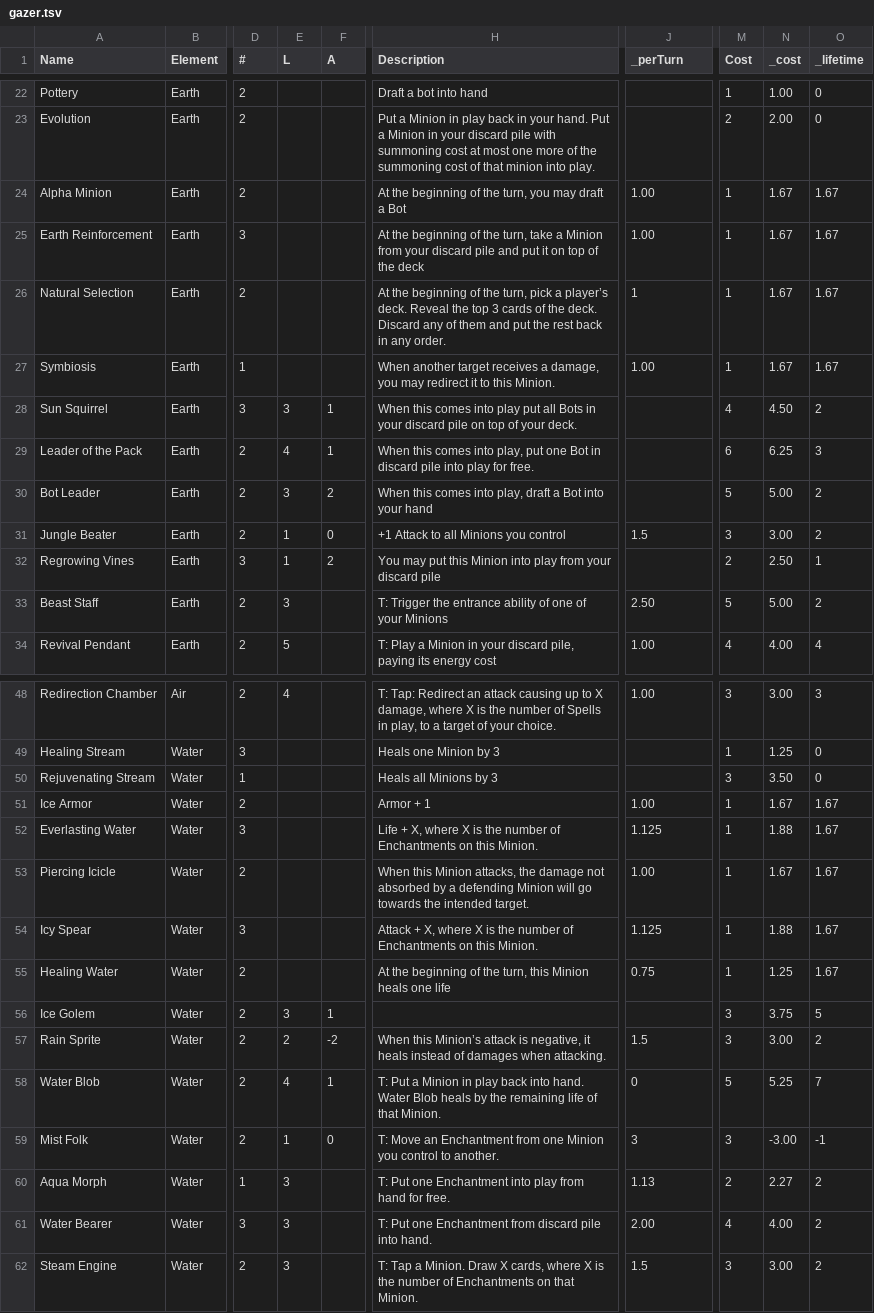
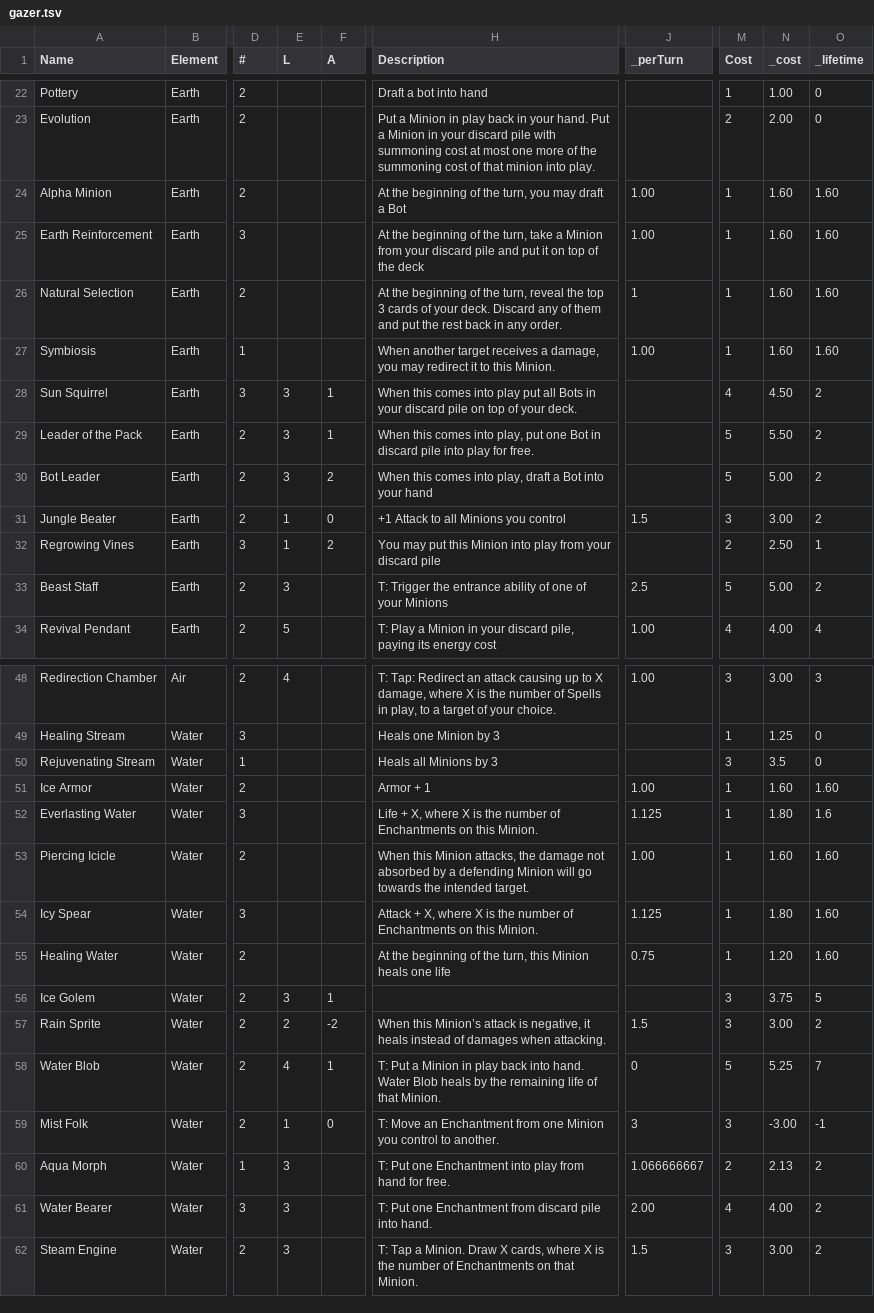
Before and after one commit to garysoed/protoboard, a TSV file: ex/gazer/gazer.tsv, drawn as a sheet; only a part is shown, gaps mark what is left out; the diff covers the shown part only; the diff names each change by its address in the sheet, - before the commit and + after, or states it on an @@ line.

```diff
--- a/ex/gazer/gazer.tsv
+++ b/ex/gazer/gazer.tsv
-N24:N27 (_cost): 1.67
+N24:N27 (_cost): 1.60
-O24:O27 (_lifetime): 1.67
+O24:O27 (_lifetime): 1.60
-H26 (Description): …the turn, pick a player’s deck. Reveal the top 3 cards of the deck. Discard…
+H26 (Description): …the turn, reveal the top 3 cards of your deck. Discard…
-E29 (L): 4
+E29 (L): 3
-M29 (Cost): 6
+M29 (Cost): 5
-N29 (_cost): 6.25
+N29 (_cost): 5.50
-O29 (_lifetime): 3
+O29 (_lifetime): 2
-J33 (_perTurn): 2.50
+J33 (_perTurn): 2.5
-N50 (_cost): 3.50
+N50 (_cost): 3.5
-N51 (_cost): 1.67
+N51 (_cost): 1.60
-O51 (_lifetime): 1.67
+O51 (_lifetime): 1.60
-N52 (_cost): 1.88
+N52 (_cost): 1.80
-O52 (_lifetime): 1.67
+O52 (_lifetime): 1.6
-N53 (_cost): 1.67
+N53 (_cost): 1.60
-O53:O55 (_lifetime): 1.67
+O53:O55 (_lifetime): 1.60
-N54 (_cost): 1.88
+N54 (_cost): 1.80
-N55 (_cost): 1.25
+N55 (_cost): 1.20
-J60 (_perTurn): 1.13
+J60 (_perTurn): 1.066666667
-N60 (_cost): 2.27
+N60 (_cost): 2.13
```
Also changed, not shown: 21 edited cells elsewhere in this file, 2 other files.
